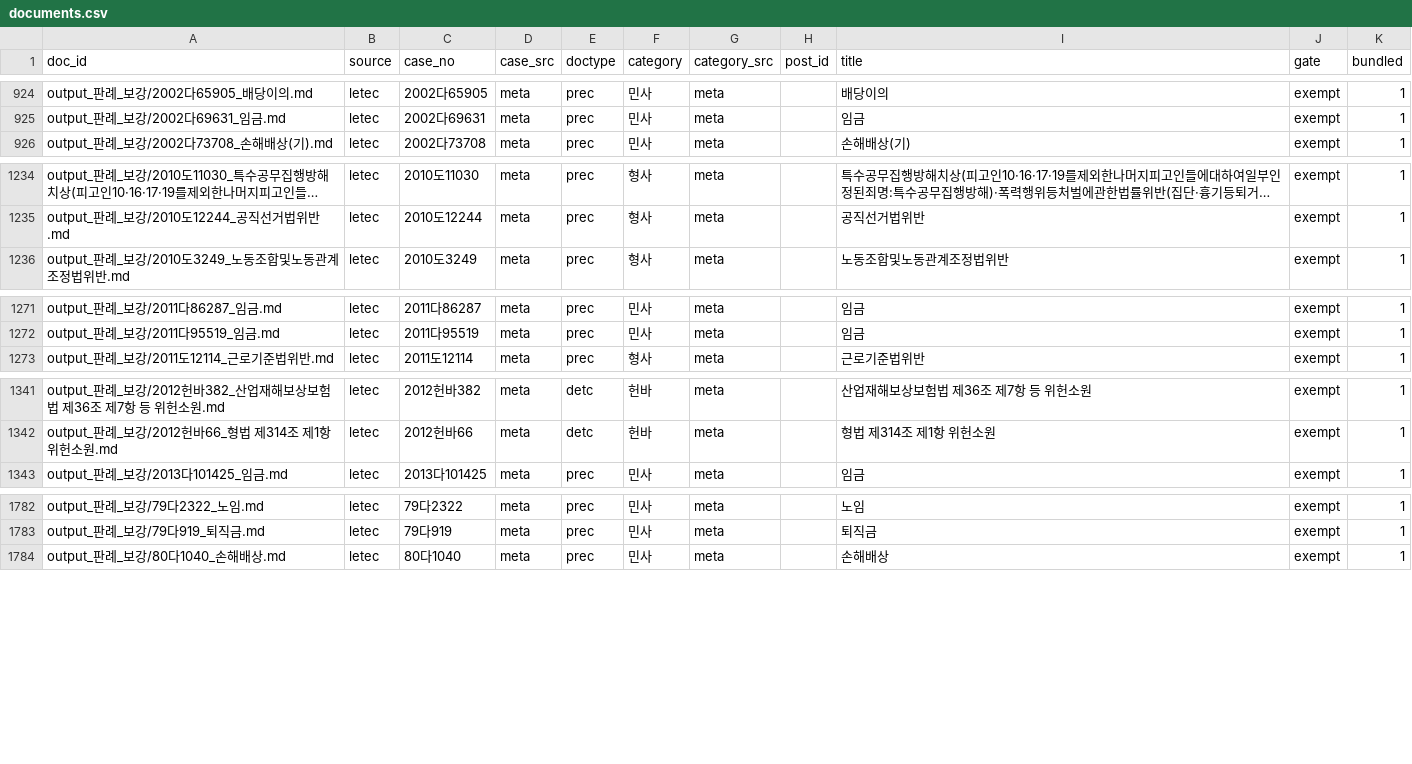
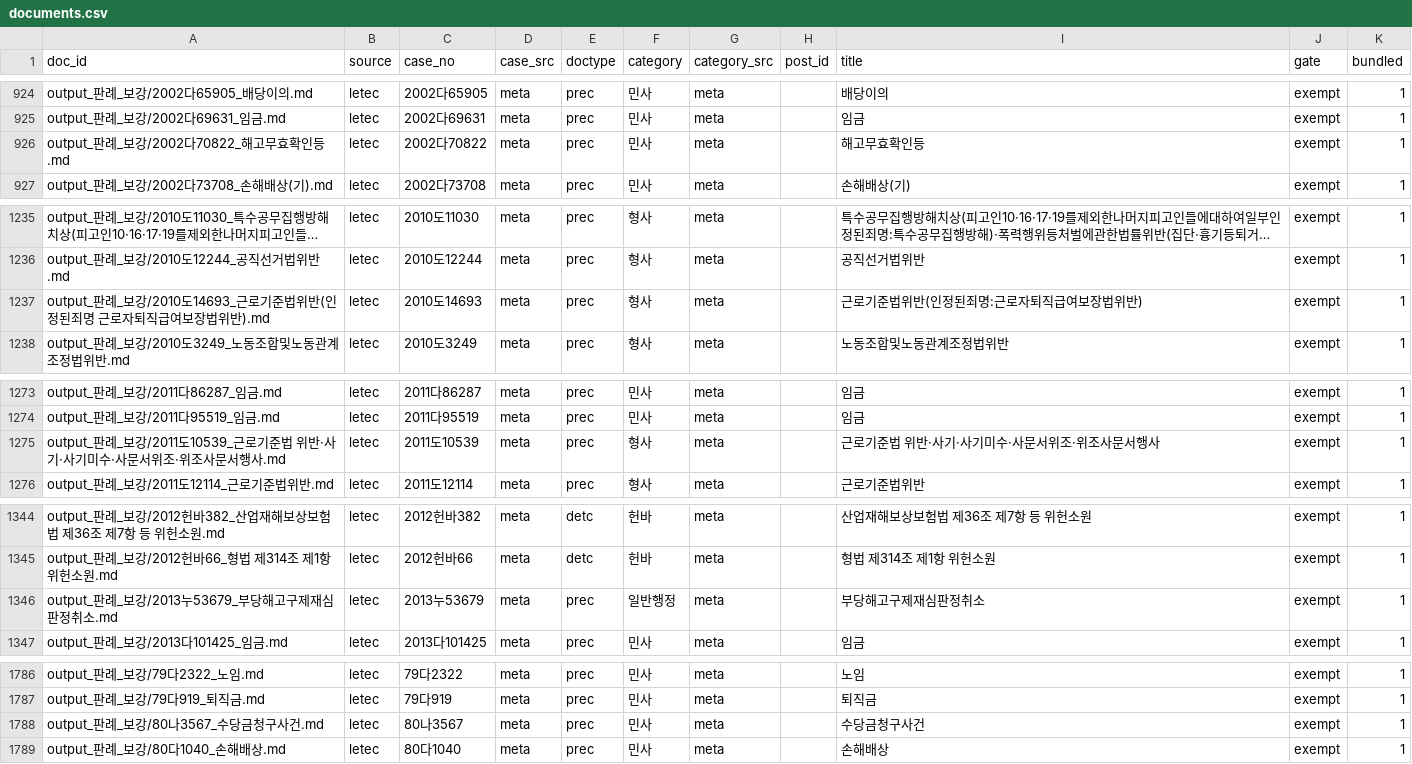
Before and after one commit to DrunkenZealnut/laborconsult, a CSV file: data/precedent_archive/documents.csv, drawn as a sheet; only a part is shown, gaps mark what is left out; long unchanged cells end in …; the diff covers the shown part only; the diff names each change by its address in the sheet, - before the commit and + after, or states it on an @@ line.

```diff
--- a/data/precedent_archive/documents.csv
+++ b/data/precedent_archive/documents.csv
+row 926: output_판례_보강/2002다70822_해고무효확인등.md | letec | 2002다70822 | meta | prec | 민사 | meta |  | 해고무효확인등 | exempt | 1
+row 1237: output_판례_보강/2010도14693_근로기준법위반(인정된죄명 근로자퇴직급여보장법위반).md | letec | 2010도14693 | meta | prec | 형사 | meta |  | 근로기준법위반(인정된죄명:근로자퇴직급여보장법위반) | exempt | 1
+row 1275: output_판례_보강/2011도10539_근로기준법 위반·사기·사기미수·사문서위조·위조사문서행사.md | letec | 2011도10539 | meta | prec | 형사 | meta |  | 근로기준법 위반·사기·사기미수·사문서위조·위조사문서행사 | exempt | 1
+row 1346: output_판례_보강/2013누53679_부당해고구제재심판정취소.md | letec | 2013누53679 | meta | prec | 일반행정 | meta |  | 부당해고구제재심판정취소 | exempt | 1
+row 1788: output_판례_보강/80나3567_수당금청구사건.md | letec | 80나3567 | meta | prec | 민사 | meta |  | 수당금청구사건 | exempt | 1
```
Also changed, not shown: 5 added rows elsewhere in this file, data/precedent_archive/inventory.csv, data/precedent_archive/records/not_found.csv, 5 other files.
